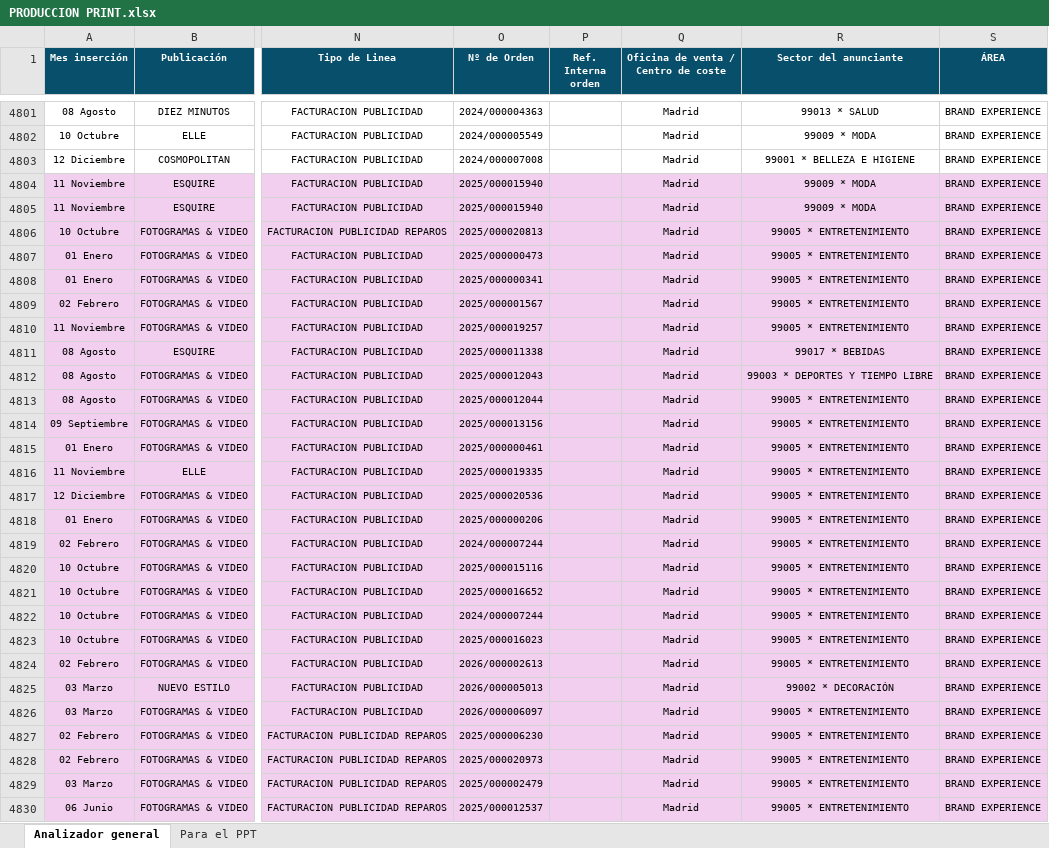
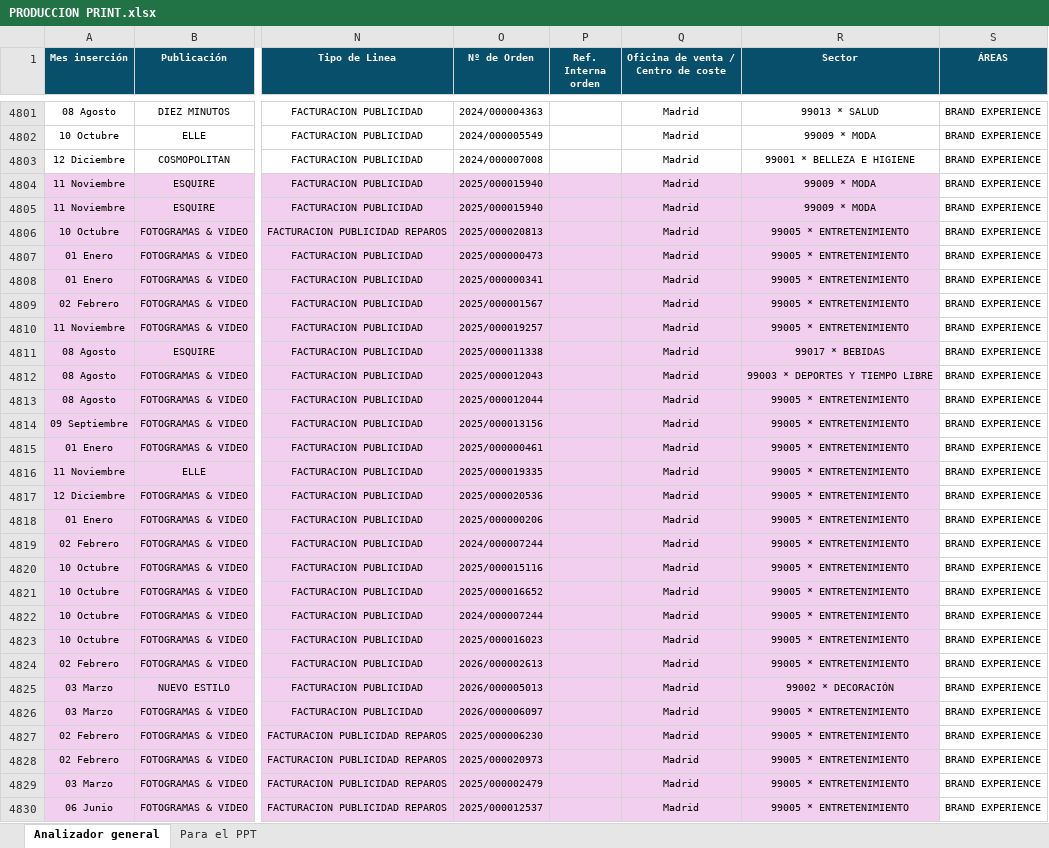
Before and after one commit to javiap20/5-analisis-comerciales, an Excel workbook: PRODUCCION PRINT.xlsx, sheet Analizador general, drawn as a sheet; only a part is shown, gaps mark what is left out; values as stored, in another font and other column widths than the file's, no borders; conditional formats not drawn; the diff covers the shown part only; the diff names each change by its address in the sheet, - before the commit and + after, or states it on an @@ line.

```diff
--- a/PRODUCCION PRINT.xlsx (sheet Analizador general)
+++ b/PRODUCCION PRINT.xlsx (sheet Analizador general)
-R1: Sector del anunciante
+R1: Sector
-S1: ÁREA
+S1: ÁREAS
-S4804:S4830 fill: #F2CFEE
+S4804:S4830 fill: none
```
Also changed, not shown: 131 edited cells and cell formats elsewhere in this sheet, PRODUCCION EVENTOS.xlsx, 1 other file.
